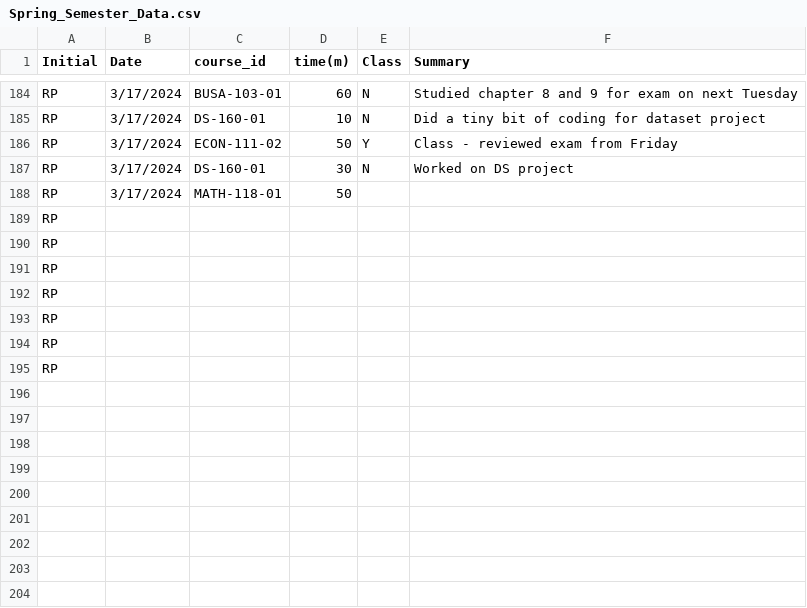
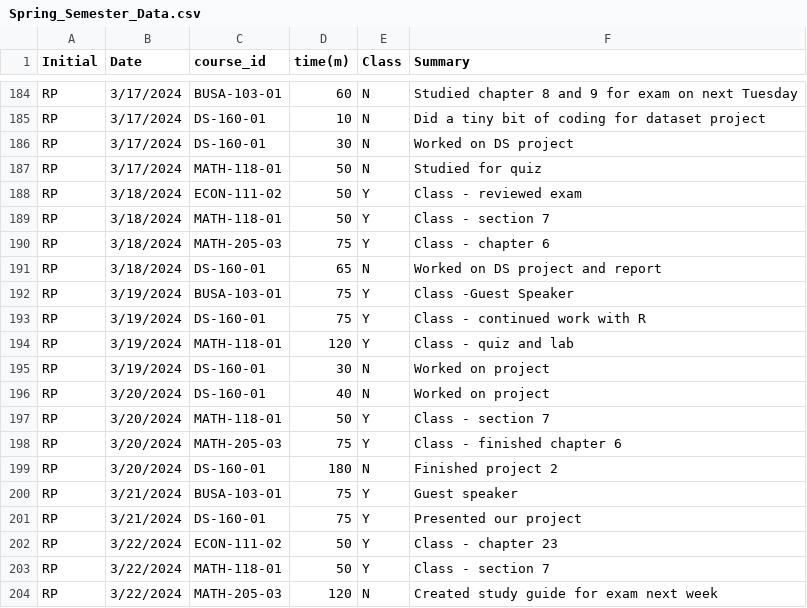
Before and after one commit to rpearson2/RP_Timesheet_Project, a CSV file: Spring_Semester_Data.csv, drawn as a sheet; only a part is shown, gaps mark what is left out; the shorter side is filled out with more unchanged rows; the diff covers the shown part only.

Commit message:
Week of 3/26/2024

```diff
--- a/Spring_Semester_Data.csv
+++ b/Spring_Semester_Data.csv
@@ -185,4 +185,20 @@ RP,3/17/2024,BUSA-103-01,60,N,Studied chapter 8 and 9 for exam on next Tuesday,
 RP,3/17/2024,DS-160-01,10,N,Did a tiny bit of coding for dataset project,
-RP,3/17/2024,ECON-111-02,50,Y,Class - reviewed exam from Friday,
 RP,3/17/2024,DS-160-01,30,N,Worked on DS project,
-RP,3/17/2024,MATH-118-01,50,,,
+RP,3/17/2024,MATH-118-01,50,N,Studied for quiz,
+RP,3/18/2024,ECON-111-02,50,Y,Class - reviewed exam ,
+RP,3/18/2024,MATH-118-01,50,Y,Class - section 7,
+RP,3/18/2024,MATH-205-03,75,Y,Class - chapter 6,
+RP,3/18/2024,DS-160-01,65,N,Worked on DS project and report,
+RP,3/19/2024,BUSA-103-01,75,Y,Class -Guest Speaker,
+RP,3/19/2024,DS-160-01,75,Y,Class - continued work with R,
+RP,3/19/2024,MATH-118-01,120,Y,Class - quiz and lab,
+RP,3/19/2024,DS-160-01,30,N,Worked on project,
+RP,3/20/2024,DS-160-01,40,N,Worked on project,
+RP,3/20/2024,MATH-118-01,50,Y,Class - section 7,
+RP,3/20/2024,MATH-205-03,75,Y,Class - finished chapter 6,
+RP,3/20/2024,DS-160-01,180,N,Finished project 2,
+RP,3/21/2024,BUSA-103-01,75,Y,Guest speaker,
+RP,3/21/2024,DS-160-01,75,Y,Presented our project,
+RP,3/22/2024,ECON-111-02,50,Y,Class - chapter 23,
+RP,3/22/2024,MATH-118-01,50,Y,Class - section 7,
+RP,3/22/2024,MATH-205-03,120,N,Created study guide for exam next week,
```
Also changed, not shown: 31 added rows elsewhere in this file.
